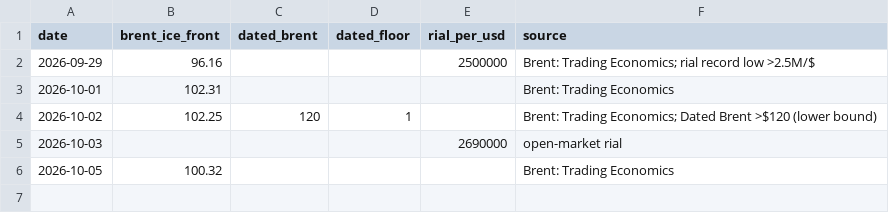
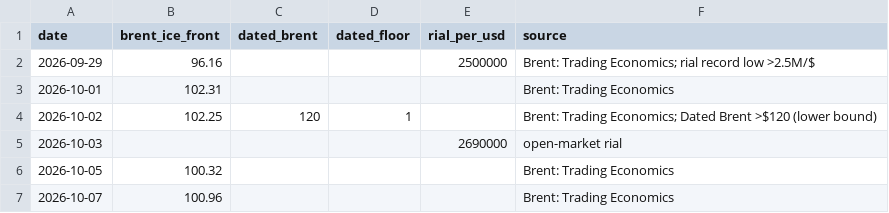
Before and after one commit to abrandt1897/GeoBrief, a CSV file: data/markets.csv, drawn as a sheet; the diff names each change by its address in the sheet, - before the commit and + after, or states it on an @@ line.

```diff
--- a/data/markets.csv
+++ b/data/markets.csv
+row 7: 2026-10-07 | 100.96 |  |  |  | Brent: Trading Economics
```
Also changed, not shown: data/energy.csv, 4 other files.
